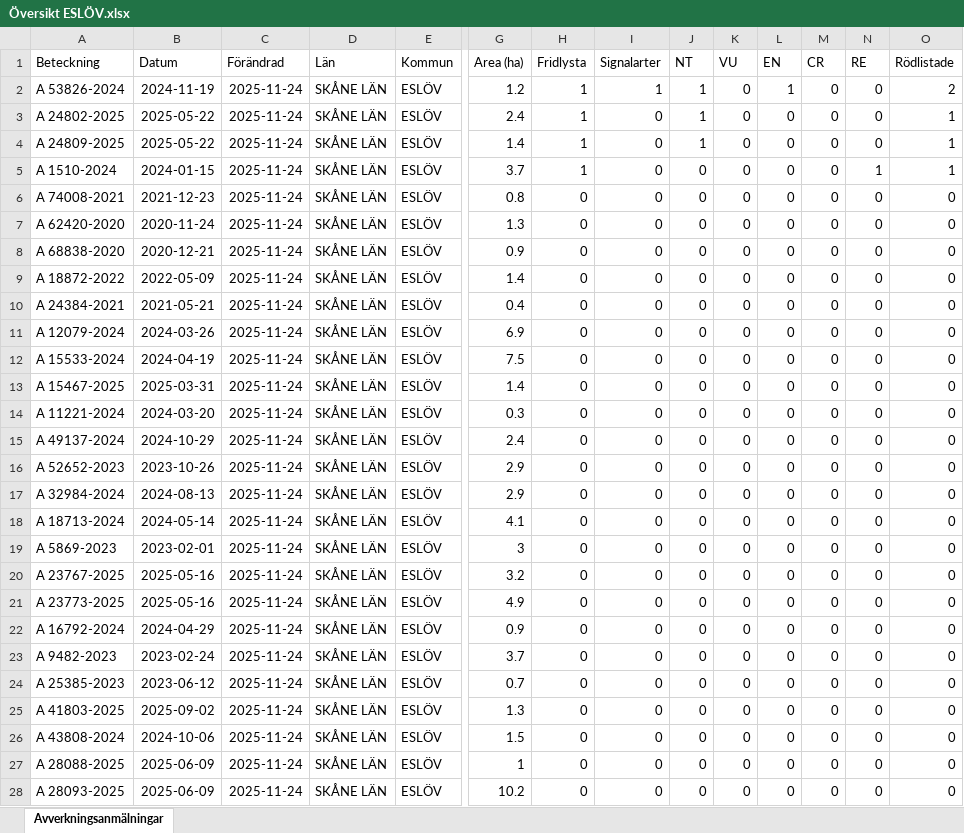
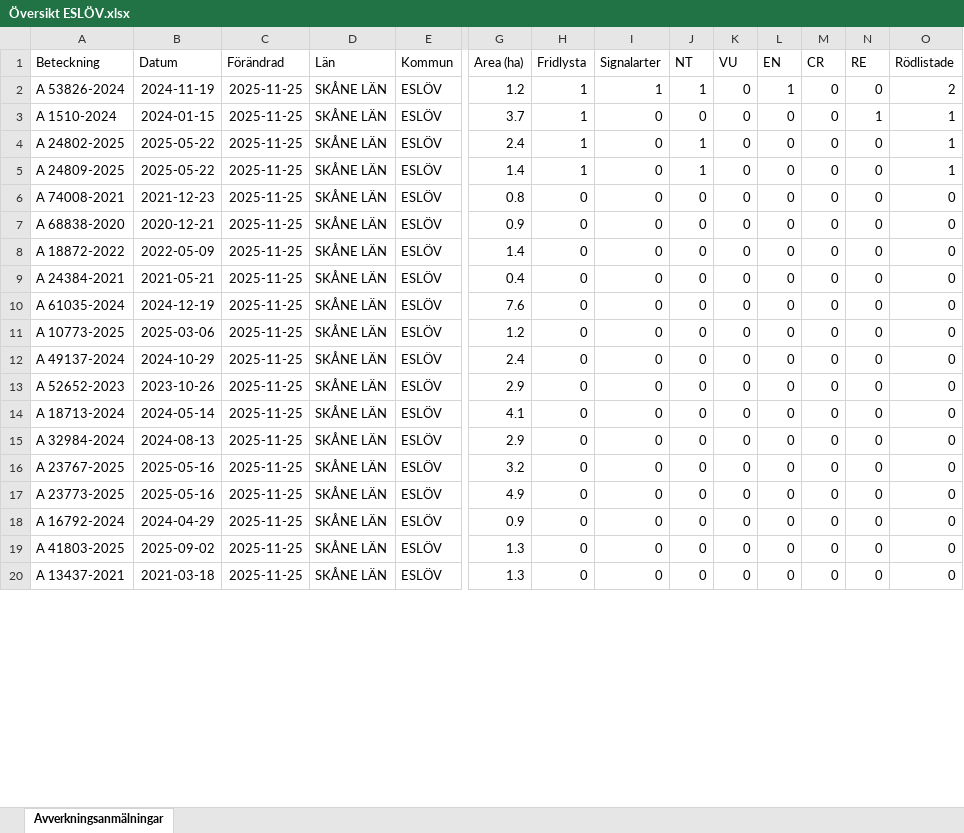
Before and after one commit to klasma/Logging_1285, an Excel workbook: Översikt ESLÖV.xlsx, sheet Avverkningsanmälningar, drawn as a sheet; only a part is shown, gaps mark what is left out; values as stored, in another font and other column widths than the file's, no borders; removed rows and columns are numbered as before the commit, all else as after; rows hold the shown columns only; the diff covers the shown part only; the diff names each change by its address in the sheet, - before the commit and + after, or states it on an @@ line.

```diff
--- a/Översikt ESLÖV.xlsx (sheet Avverkningsanmälningar)
+++ b/Översikt ESLÖV.xlsx (sheet Avverkningsanmälningar)
-C2 (Förändrad): 2025-11-24
+C2 (Förändrad): 2025-11-25
+row 3: A 1510-2024 | 2024-01-15 | 2025-11-25 | SKÅNE LÄN | ESLÖV | 3.7 | 1 | 0 | 0 | 0 | 0 | 0 | 1 | 1
-C4:C5 (Förändrad): 2025-11-24
+C4:C5 (Förändrad): 2025-11-25
-row 5: A 1510-2024 | 2024-01-15 | 2025-11-24 | SKÅNE LÄN | ESLÖV | 3.7 | 1 | 0 | 0 | 0 | 0 | 0 | 1 | 1
-C6 (Förändrad): 2025-11-24
+C6 (Förändrad): 2025-11-25
-row 7: A 62420-2020 | 2020-11-24 | 2025-11-24 | SKÅNE LÄN | ESLÖV | 1.3 | 0 | 0 | 0 | 0 | 0 | 0 | 0 | 0
-C7:C9 (Förändrad): 2025-11-24
+C7:C9 (Förändrad): 2025-11-25
-row 11: A 12079-2024 | 2024-03-26 | 2025-11-24 | SKÅNE LÄN | ESLÖV | 6.9 | 0 | 0 | 0 | 0 | 0 | 0 | 0 | 0
-A10 (Beteckning): A 15533-2024
+A10 (Beteckning): A 61035-2024
-B10 (Datum): 2024-04-19
+B10 (Datum): 2024-12-19
-C10:C11 (Förändrad): 2025-11-24
+C10:C11 (Förändrad): 2025-11-25
-G10 (Area (ha)): 7.5
+G10 (Area (ha)): 7.6
-A11 (Beteckning): A 15467-2025
+A11 (Beteckning): A 10773-2025
-B11 (Datum): 2025-03-31
+B11 (Datum): 2025-03-06
-G11 (Area (ha)): 1.4
+G11 (Area (ha)): 1.2
-row 14: A 11221-2024 | 2024-03-20 | 2025-11-24 | SKÅNE LÄN | ESLÖV | 0.3 | 0 | 0 | 0 | 0 | 0 | 0 | 0 | 0
-C12:C13 (Förändrad): 2025-11-24
+C12:C13 (Förändrad): 2025-11-25
-row 17: A 32984-2024 | 2024-08-13 | 2025-11-24 | SKÅNE LÄN | ESLÖV | 2.9 | 0 | 0 | 0 | 0 | 0 | 0 | 0 | 0
-C14:C18 (Förändrad): 2025-11-24
+C14:C18 (Förändrad): 2025-11-25
-A15 (Beteckning): A 5869-2023
+A15 (Beteckning): A 32984-2024
-B15 (Datum): 2023-02-01
+B15 (Datum): 2024-08-13
-G15 (Area (ha)): 3
+G15 (Area (ha)): 2.9
-row 23: A 9482-2023 | 2023-02-24 | 2025-11-24 | SKÅNE LÄN | ESLÖV | 3.7 | 0 | 0 | 0 | 0 | 0 | 0 | 0 | 0
-row 24: A 25385-2023 | 2023-06-12 | 2025-11-24 | SKÅNE LÄN | ESLÖV | 0.7 | 0 | 0 | 0 | 0 | 0 | 0 | 0 | 0
-C19:C20 (Förändrad): 2025-11-24
+C19:C20 (Förändrad): 2025-11-25
-A20 (Beteckning): A 43808-2024
+A20 (Beteckning): A 13437-2021
-B20 (Datum): 2024-10-06
+B20 (Datum): 2021-03-18
-G20 (Area (ha)): 1.5
+G20 (Area (ha)): 1.3
-row 27: A 28088-2025 | 2025-06-09 | 2025-11-24 | SKÅNE LÄN | ESLÖV | 1 | 0 | 0 | 0 | 0 | 0 | 0 | 0 | 0
-row 28: A 28093-2025 | 2025-06-09 | 2025-11-24 | SKÅNE LÄN | ESLÖV | 10.2 | 0 | 0 | 0 | 0 | 0 | 0 | 0 | 0
```
Also changed, not shown: 11 added rows, 4 removed rows and 102 edited cells elsewhere in this sheet, artfynd/A 1510-2024 artfynd.xlsx, artfynd/A 24802-2025 artfynd.xlsx, 22 other files.
